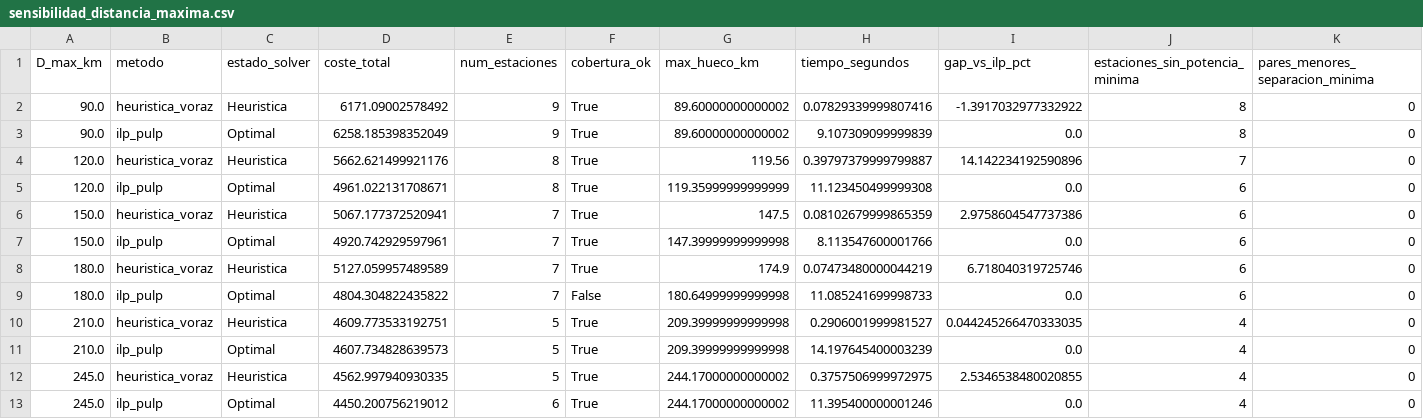
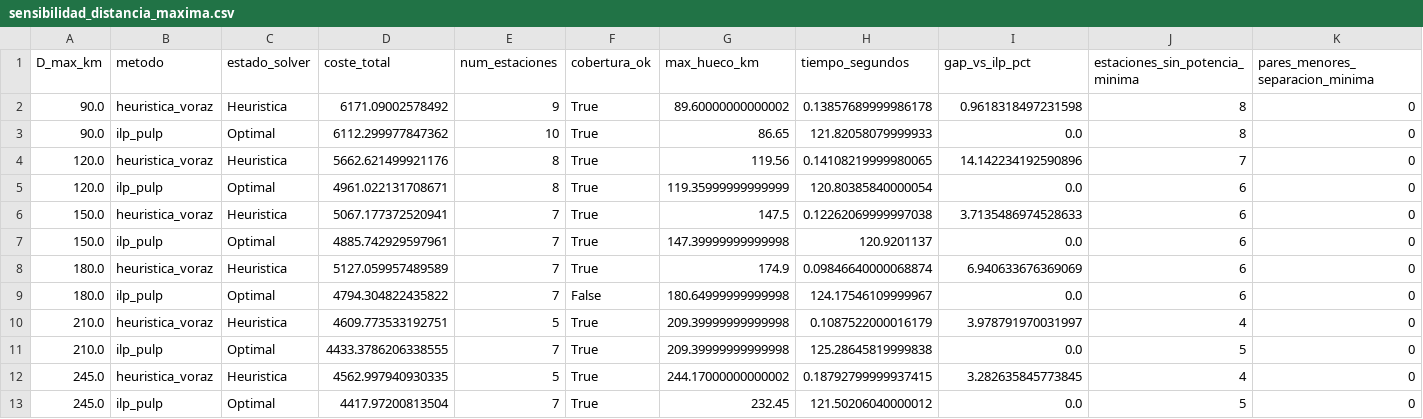
Before and after one commit to mbatla00/Electrolineras_A2, a CSV file: output/sensibilidad_distancia_maxima.csv, drawn as a sheet.

```diff
--- a/output/sensibilidad_distancia_maxima.csv
+++ b/output/sensibilidad_distancia_maxima.csv
@@ -1,13 +1,13 @@
 D_max_km,metodo,estado_solver,coste_total,num_estaciones,cobertura_ok,max_hueco_km,tiempo_segundos,gap_vs_ilp_pct,estaciones_sin_potencia_minima,pares_menores_separacion_minima
-90.0,heuristica_voraz,Heuristica,6171.09002578492,9,True,89.60000000000002,0.07829339999807416,-1.3917032977332922,8,0
-90.0,ilp_pulp,Optimal,6258.185398352049,9,True,89.60000000000002,9.107309099999839,0.0,8,0
-120.0,heuristica_voraz,Heuristica,5662.621499921176,8,True,119.56,0.39797379999799887,14.142234192590896,7,0
-120.0,ilp_pulp,Optimal,4961.022131708671,8,True,119.35999999999999,11.123450499999308,0.0,6,0
-150.0,heuristica_voraz,Heuristica,5067.177372520941,7,True,147.5,0.08102679999865359,2.9758604547737386,6,0
-150.0,ilp_pulp,Optimal,4920.742929597961,7,True,147.39999999999998,8.113547600001766,0.0,6,0
-180.0,heuristica_voraz,Heuristica,5127.059957489589,7,True,174.9,0.07473480000044219,6.718040319725746,6,0
-180.0,ilp_pulp,Optimal,4804.304822435822,7,False,180.64999999999998,11.085241699998733,0.0,6,0
-210.0,heuristica_voraz,Heuristica,4609.773533192751,5,True,209.39999999999998,0.2906001999981527,0.044245266470333035,4,0
-210.0,ilp_pulp,Optimal,4607.734828639573,5,True,209.39999999999998,14.197645400003239,0.0,4,0
-245.0,heuristica_voraz,Heuristica,4562.997940930335,5,True,244.17000000000002,0.3757506999972975,2.5346538480020855,4,0
-245.0,ilp_pulp,Optimal,4450.200756219012,6,True,244.17000000000002,11.395400000001246,0.0,4,0
+90.0,heuristica_voraz,Heuristica,6171.09002578492,9,True,89.60000000000002,0.13857689999986178,0.9618318497231598,8,0
+90.0,ilp_pulp,Optimal,6112.299977847362,10,True,86.65,121.82058079999933,0.0,8,0
+120.0,heuristica_voraz,Heuristica,5662.621499921176,8,True,119.56,0.14108219999980065,14.142234192590896,7,0
+120.0,ilp_pulp,Optimal,4961.022131708671,8,True,119.35999999999999,120.80385840000054,0.0,6,0
+150.0,heuristica_voraz,Heuristica,5067.177372520941,7,True,147.5,0.12262069999997038,3.7135486974528633,6,0
+150.0,ilp_pulp,Optimal,4885.742929597961,7,True,147.39999999999998,120.9201137,0.0,6,0
+180.0,heuristica_voraz,Heuristica,5127.059957489589,7,True,174.9,0.09846640000068874,6.940633676369069,6,0
+180.0,ilp_pulp,Optimal,4794.304822435822,7,False,180.64999999999998,124.17546109999967,0.0,6,0
+210.0,heuristica_voraz,Heuristica,4609.773533192751,5,True,209.39999999999998,0.1087522000016179,3.978791970031997,4,0
+210.0,ilp_pulp,Optimal,4433.3786206338555,7,True,209.39999999999998,125.28645819999838,0.0,5,0
+245.0,heuristica_voraz,Heuristica,4562.997940930335,5,True,244.17000000000002,0.18792799999937415,3.282635845773845,4,0
+245.0,ilp_pulp,Optimal,4417.97200813504,7,True,232.45,121.50206040000012,0.0,5,0
```
Also changed, not shown: data/filtrado/subestaciones_a2.csv, output/comparacion_resultados_a2.csv, 9 other files.
